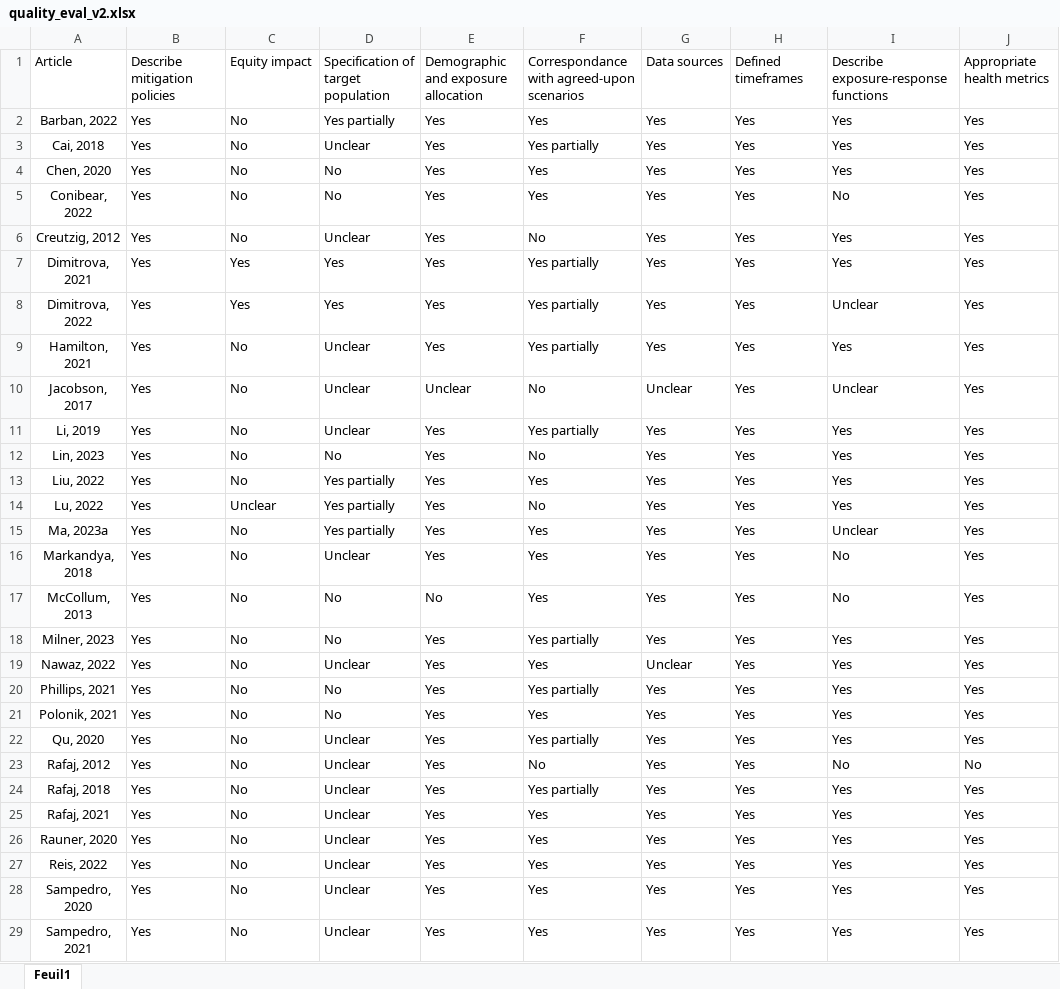
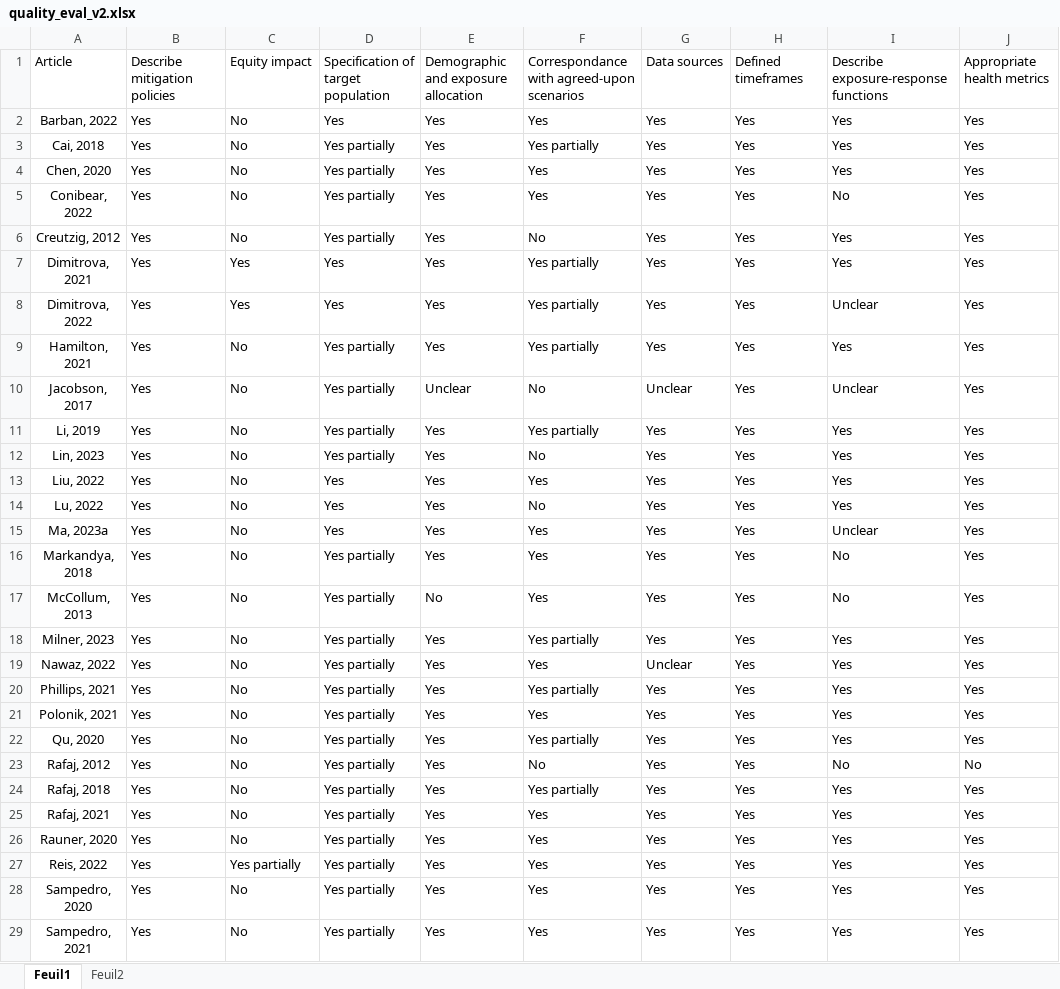
Before and after one commit to LeoMoutet/revue_syst, an Excel workbook: data/quality_eval_v2.xlsx, sheet Feuil1, drawn as a sheet; only a part is shown; values as stored, in another font and other column widths than the file's, no borders; the diff covers the shown part only; the diff names each change by its address in the sheet, - before the commit and + after, or states it on an @@ line.

```diff
--- a/data/quality_eval_v2.xlsx (sheet Feuil1)
+++ b/data/quality_eval_v2.xlsx (sheet Feuil1)
+sheet tab: Feuil2
-D2: Yes partially
+D2: Yes
-D3: Unclear
+D3: Yes partially
-D4:D5: No
+D4:D5: Yes partially
-D6: Unclear
+D6: Yes partially
-D9:D11: Unclear
+D9:D11: Yes partially
-D12: No
+D12: Yes partially
-D13:D15: Yes partially
+D13:D15: Yes
-C14: Unclear
+C14: No
-D16: Unclear
+D16: Yes partially
-D17:D18: No
+D17:D18: Yes partially
-D19: Unclear
+D19: Yes partially
-D20:D21: No
+D20:D21: Yes partially
-D22:D29: Unclear
+D22:D29: Yes partially
-C27: No
+C27: Yes partially
```
Also changed, not shown: 26 edited cells elsewhere in this sheet, data/extraction_grid.xlsx, 1 other file.
